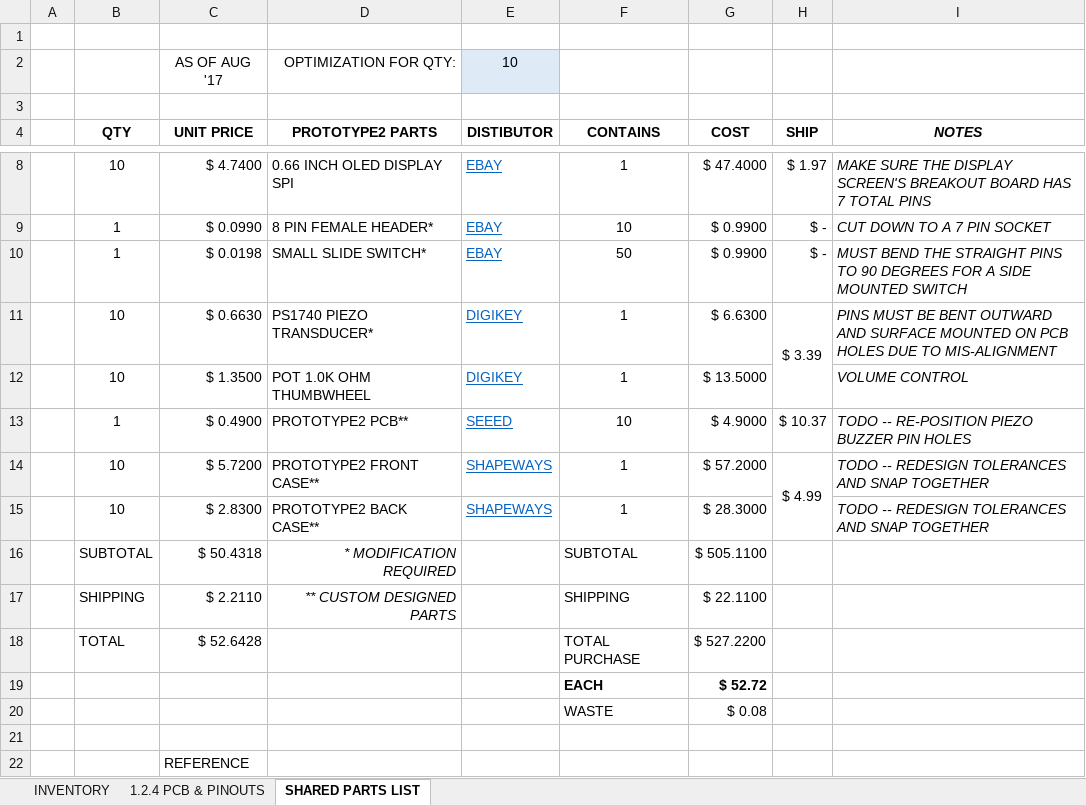
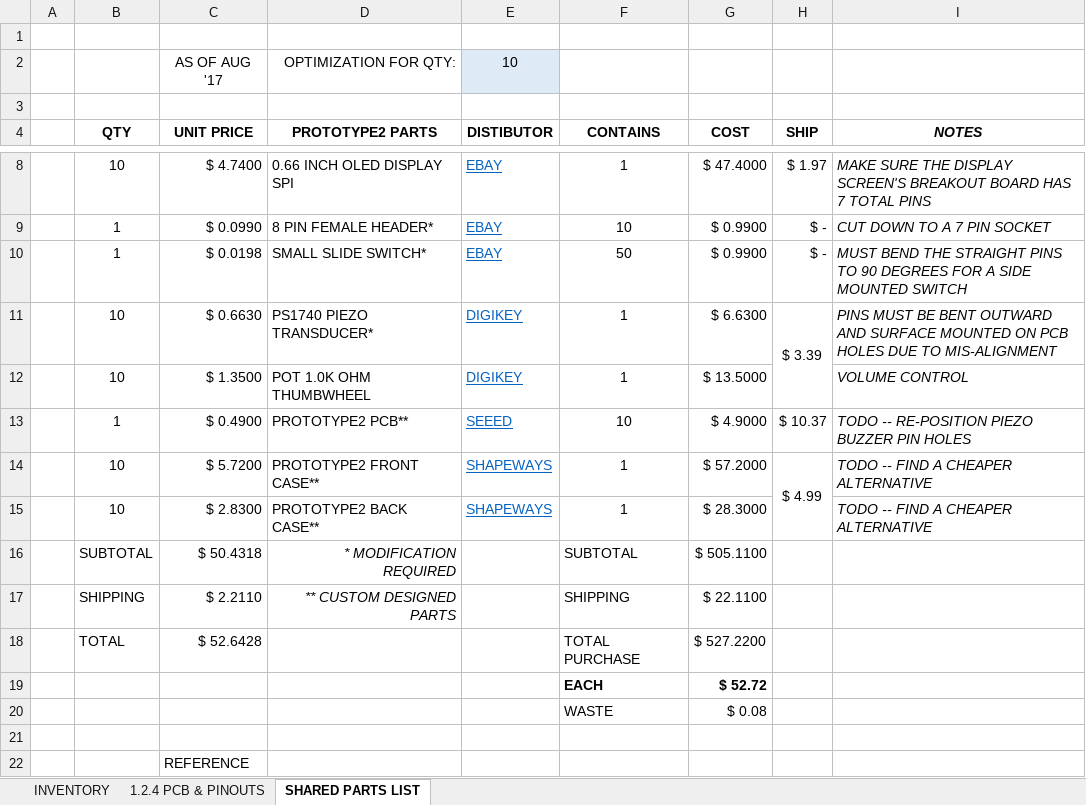
Before and after one commit to glydrfreak/vSpeed-Vario, an Excel workbook: BillOfMaterials/INVENTORY.xlsx, sheet SHARED PARTS LIST, drawn as a sheet; only a part is shown, gaps mark what is left out; values as stored, in another font and other column widths than the file's, no borders; conditional formats not drawn; the diff names each change by its address in the sheet, - before the commit and + after, or states it on an @@ line.

Commit message:
SOLIDWORKS PARTS

```diff
--- a/BillOfMaterials/INVENTORY.xlsx (sheet SHARED PARTS LIST)
+++ b/BillOfMaterials/INVENTORY.xlsx (sheet SHARED PARTS LIST)
-I14:I15 (NOTES): TODO -- REDESIGN TOLERANCES AND SNAP TOGETHER
+I14:I15 (NOTES): TODO -- FIND A CHEAPER ALTERNATIVE
```
Also changed, not shown: sheet INVENTORY, formulas that keep their value, 18 other files.
